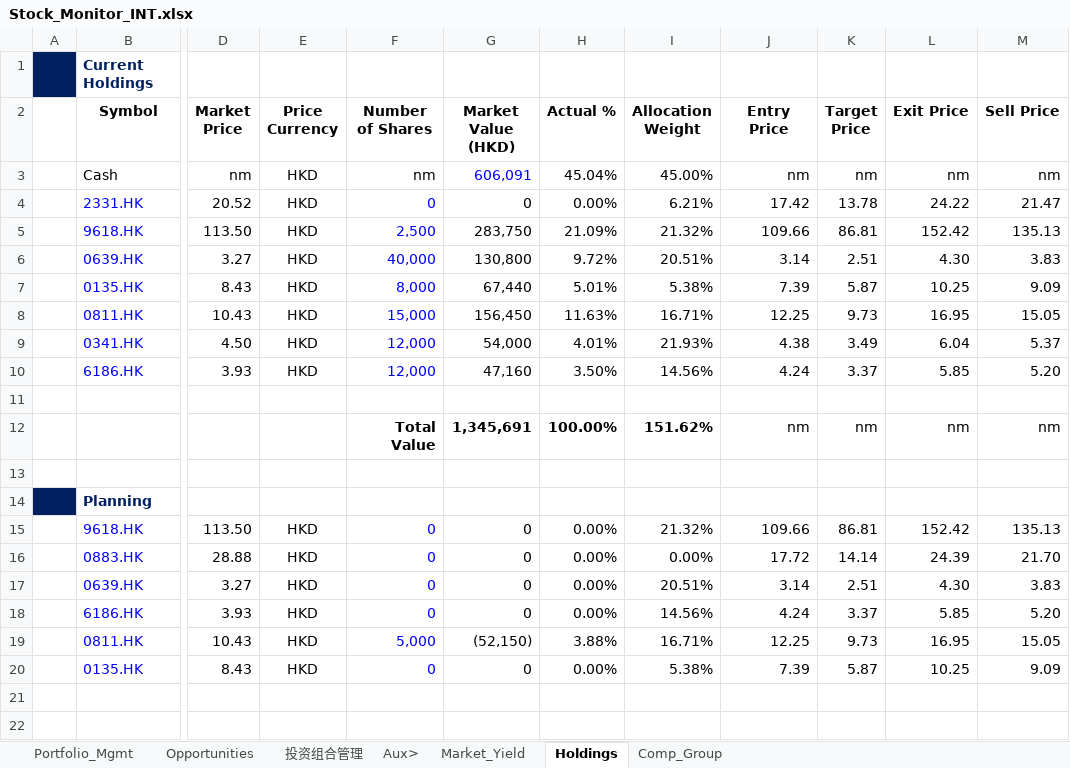
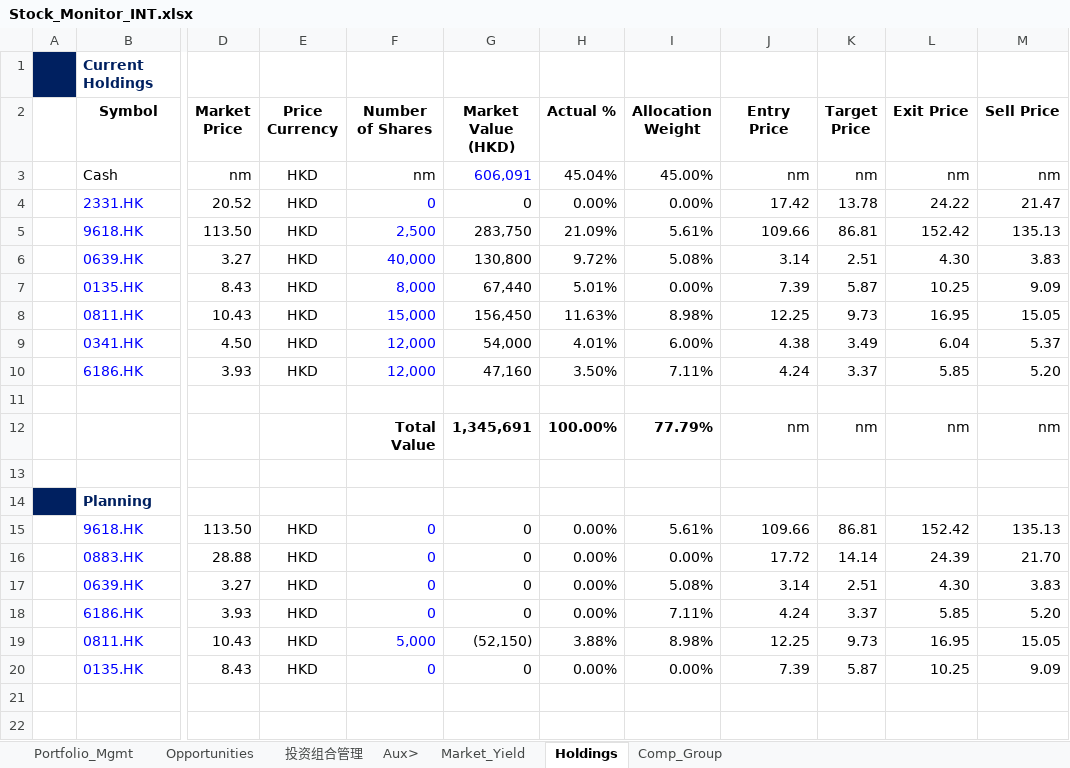
Before and after one commit to JerryChenz/Invest_Proc_1, an Excel workbook: financial_models/Stock_Monitor_INT.xlsx, sheet Holdings, drawn as a sheet; only a part is shown, gaps mark what is left out; values as stored, in another font and other column widths than the file's, no borders; the diff names each change by its address in the sheet, - before the commit and + after, or states it on an @@ line.

Commit message:
Updated Models and Monitors

```diff
--- a/financial_models/Stock_Monitor_INT.xlsx (sheet Holdings)
+++ b/financial_models/Stock_Monitor_INT.xlsx (sheet Holdings)
-I4 (Allocation Weight): 6.21%
+I4 (Allocation Weight): 0.00%
-I5 (Allocation Weight): 21.32%
+I5 (Allocation Weight): 5.61%
-I6 (Allocation Weight): 20.51%
+I6 (Allocation Weight): 5.08%
-I7 (Allocation Weight): 5.38%
+I7 (Allocation Weight): 0.00%
-I8 (Allocation Weight): 16.71%
+I8 (Allocation Weight): 8.98%
-I9 (Allocation Weight): 21.93%
+I9 (Allocation Weight): 6.00%
-I10 (Allocation Weight): 14.56%
+I10 (Allocation Weight): 7.11%
-I12 (Allocation Weight): 151.62%
+I12 (Allocation Weight): 77.79%
-I15 (Allocation Weight): 21.32%
+I15 (Allocation Weight): 5.61%
-I17 (Allocation Weight): 20.51%
+I17 (Allocation Weight): 5.08%
-I18 (Allocation Weight): 14.56%
+I18 (Allocation Weight): 7.11%
-I19 (Allocation Weight): 16.71%
+I19 (Allocation Weight): 8.98%
-I20 (Allocation Weight): 5.38%
+I20 (Allocation Weight): 0.00%
```
Also changed, not shown: sheet Opportunities, financial_models/Stock_Monitor_CN.xlsx, financial_models/opportunities/0341.HK_Valuation.xlsx, 2 other files.
